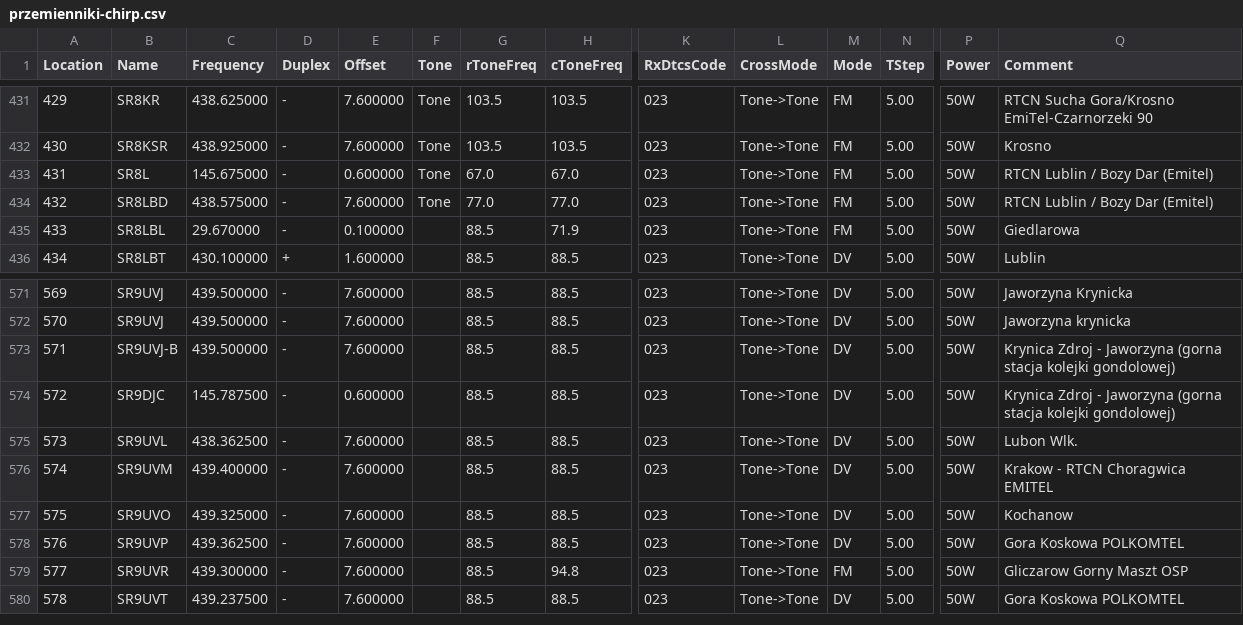
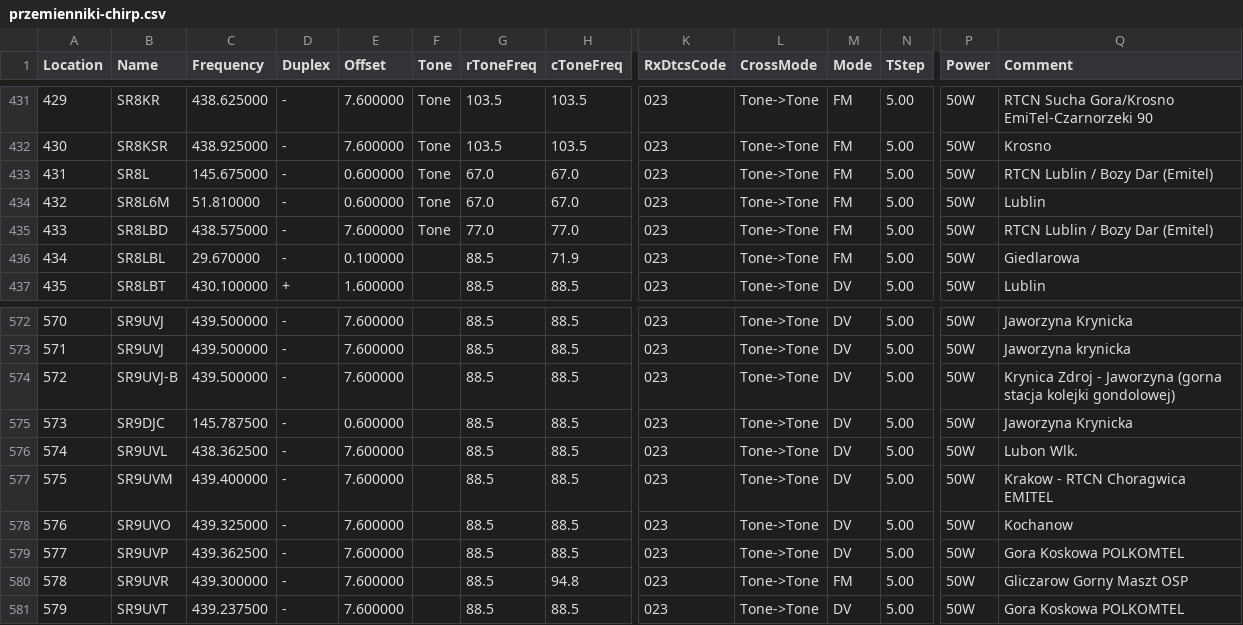
Before and after one commit to przemienniki/baza-przemiennikow, a CSV file: przemienniki-chirp.csv, drawn as a sheet; only a part is shown, gaps mark what is left out; addresses are those after the commit; rows hold the shown columns only; the diff names each change by its address in the sheet, - before the commit and + after, or states it on an @@ line.

```diff
--- a/przemienniki-chirp.csv
+++ b/przemienniki-chirp.csv
+row 434: 432 | SR8L6M | 51.810000 | - | 0.600000 | Tone | 67.0 | 67.0 | 023 | Tone->Tone | FM | 5.00 | 50W | Lublin
@@ column A (Location) renumbered from row 435 down @@
-Q575 (Comment): Krynica Zdroj - Jaworzyna (gorna stacja kolejki gondolowej)
+Q575 (Comment): Jaworzyna Krynicka
```
Also changed, not shown: przemienniki.csv, 1 other file.
